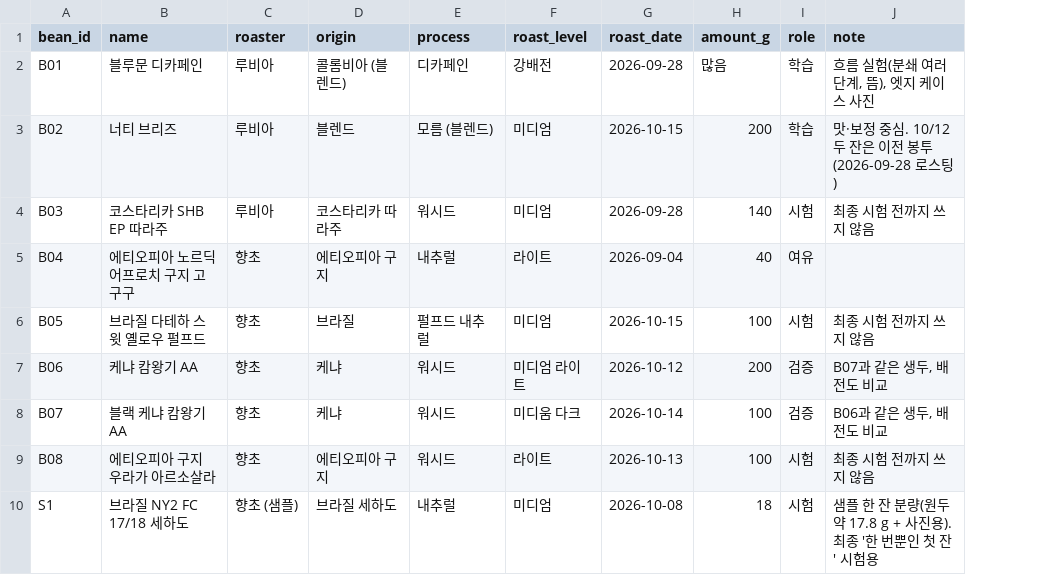
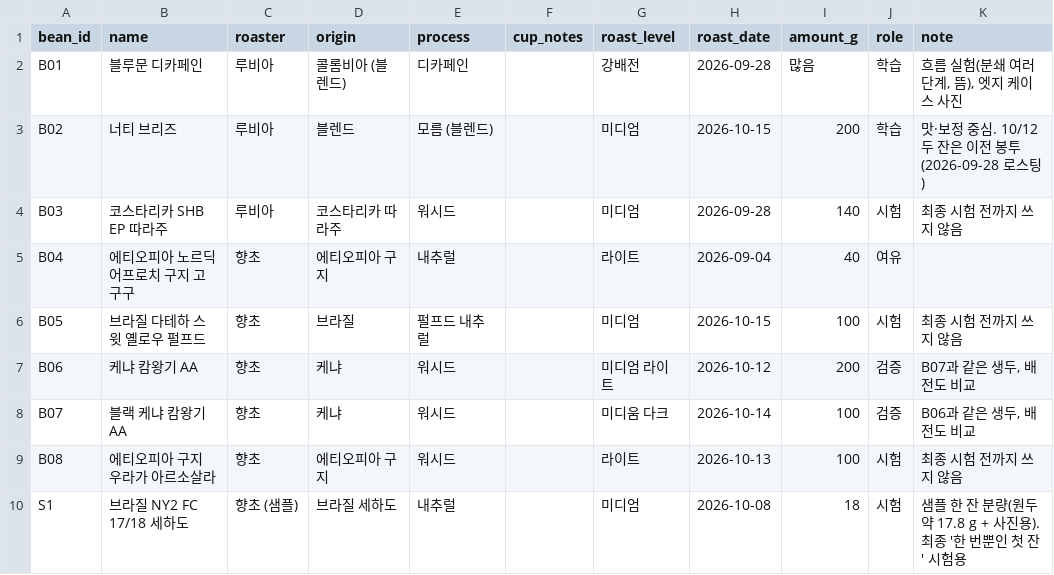
Before and after one commit to lucky-lake/business-agent-lab, a CSV file: drip-coffee/data/beans.csv, drawn as a sheet; the diff names each change by its address in the sheet, - before the commit and + after, or states it on an @@ line.

```diff
--- a/drip-coffee/data/beans.csv
+++ b/drip-coffee/data/beans.csv
+column F (cup_notes), empty
```
Also changed, not shown: 7 other files.
